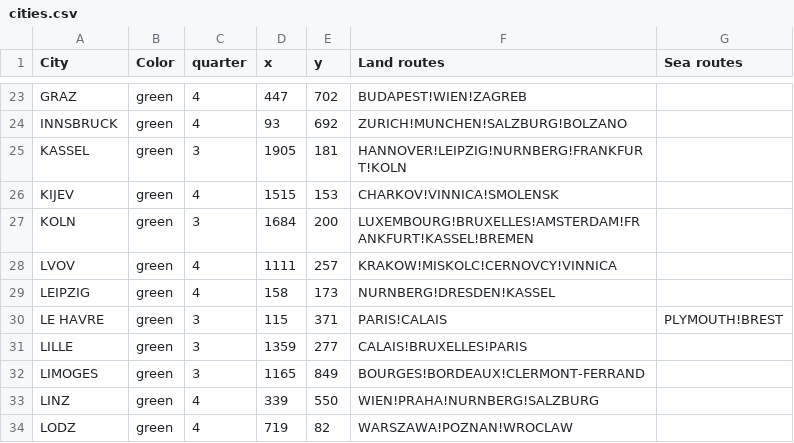
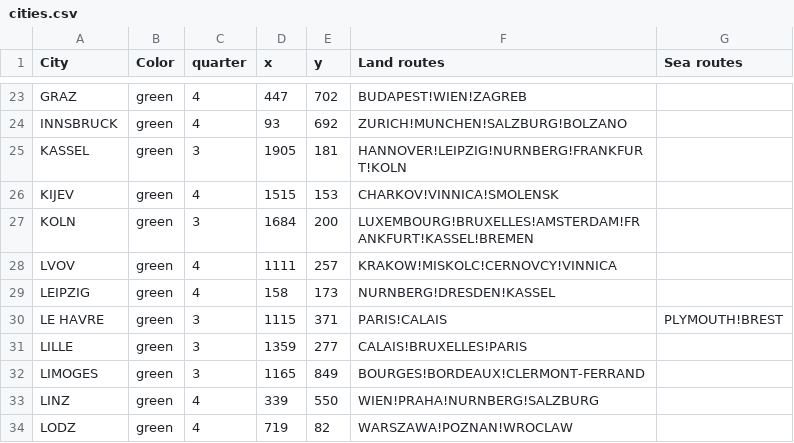
Before and after one commit to SirKitboard/JourneyThroughEurope_v2, a CSV file: data/cities.csv, drawn as a sheet; only a part is shown, gaps mark what is left out.

```diff
--- a/data/cities.csv
+++ b/data/cities.csv
@@ -29,3 +29,3 @@ LVOV,green,4,1111,257,KRAKOW!MISKOLC!CERNOVCY!VINNICA,
 LEIPZIG,green,4,158,173,NURNBERG!DRESDEN!KASSEL,
-LE HAVRE,green,3,115,371,PARIS!CALAIS,PLYMOUTH!BREST
+LE HAVRE,green,3,1115,371,PARIS!CALAIS,PLYMOUTH!BREST
 LILLE,green,3,1359,277,CALAIS!BRUXELLES!PARIS,
```
Also changed, not shown: 18 other files.
